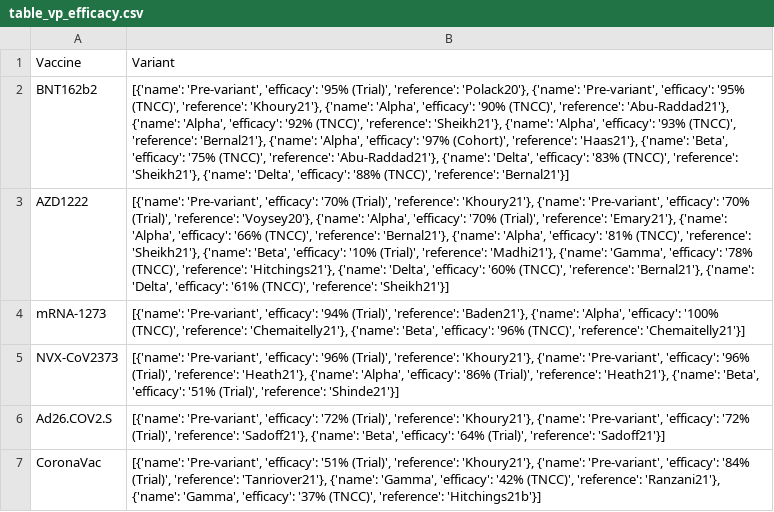
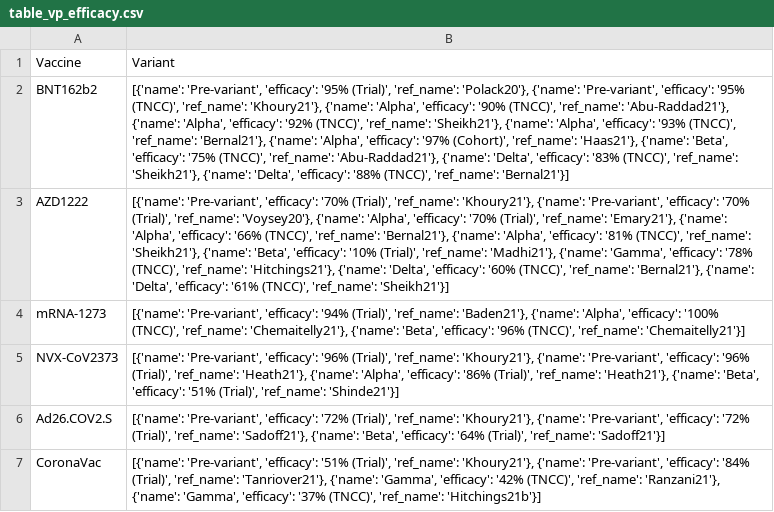
Before and after one commit to hivdb/covid-drdb-reports, a CSV file: report_tables/table_vp_efficacy.csv, drawn as a sheet; the diff names each change by its address in the sheet, - before the commit and + after, or states it on an @@ line.

```diff
--- a/report_tables/table_vp_efficacy.csv
+++ b/report_tables/table_vp_efficacy.csv
-B2: …'95% (Trial)', 'reference': 'Polack20'}, {'name': 'Pre-variant', 'efficacy': '95% (TNCC)', 'reference': 'Khoury21'}, {'name': 'Alpha', 'efficacy': '90% (TNCC)', 'reference': 'Abu-Raddad21'}, {'name': 'Alpha', 'efficacy': '92% (TNCC)', 'reference': 'Sheikh21'}, {'name': 'Alpha', 'efficacy': '93% (TNCC)', 'reference': 'Bernal21'}, {'name': 'Alpha', 'efficacy': '97% (Cohort)', 'reference': 'Haas21'}, {'name': 'Beta', 'efficacy': '75% (TNCC)', 'reference': 'Abu-Raddad21'}, {'name': 'Delta', 'efficacy': '83% (TNCC)', 'reference': 'Sheikh21'}, {'name': 'Delta', 'efficacy': '88% (TNCC)', 'reference': 'Bernal21'}]
+B2: …'95% (Trial)', 'ref_name': 'Polack20'}, {'name': 'Pre-variant', 'efficacy': '95% (TNCC)', 'ref_name': 'Khoury21'}, {'name': 'Alpha', 'efficacy': '90% (TNCC)', 'ref_name': 'Abu-Raddad21'}, {'name': 'Alpha', 'efficacy': '92% (TNCC)', 'ref_name': 'Sheikh21'}, {'name': 'Alpha', 'efficacy': '93% (TNCC)', 'ref_name': 'Bernal21'}, {'name': 'Alpha', 'efficacy': '97% (Cohort)', 'ref_name': 'Haas21'}, {'name': 'Beta', 'efficacy': '75% (TNCC)', 'ref_name': 'Abu-Raddad21'}, {'name': 'Delta', 'efficacy': '83% (TNCC)', 'ref_name': 'Sheikh21'}, {'name': 'Delta', 'efficacy': '88% (TNCC)', 'ref_name': 'Bernal21'}]
-B3: …'70% (Trial)', 'reference': 'Khoury21'}, {'name': 'Pre-variant', 'efficacy': '70% (Trial)', 'reference': 'Voysey20'}, {'name': 'Alpha', 'efficacy': '70% (Trial)', 'reference': 'Emary21'}, {'name': 'Alpha', 'efficacy': '66% (TNCC)', 'reference': 'Bernal21'}, {'name': 'Alpha', 'efficacy': '81% (TNCC)', 'reference': 'Sheikh21'}, {'name': 'Beta', 'efficacy': '10% (Trial)', 'reference': 'Madhi21'}, {'name': 'Gamma', 'efficacy': '78% (TNCC)', 'reference': 'Hitchings21'}, {'name': 'Delta', 'efficacy': '60% (TNCC)', 'reference': 'Bernal21'}, {'name': 'Delta', 'efficacy': '61% (TNCC)', 'reference': 'Sheikh21'}]
+B3: …'70% (Trial)', 'ref_name': 'Khoury21'}, {'name': 'Pre-variant', 'efficacy': '70% (Trial)', 'ref_name': 'Voysey20'}, {'name': 'Alpha', 'efficacy': '70% (Trial)', 'ref_name': 'Emary21'}, {'name': 'Alpha', 'efficacy': '66% (TNCC)', 'ref_name': 'Bernal21'}, {'name': 'Alpha', 'efficacy': '81% (TNCC)', 'ref_name': 'Sheikh21'}, {'name': 'Beta', 'efficacy': '10% (Trial)', 'ref_name': 'Madhi21'}, {'name': 'Gamma', 'efficacy': '78% (TNCC)', 'ref_name': 'Hitchings21'}, {'name': 'Delta', 'efficacy': '60% (TNCC)', 'ref_name': 'Bernal21'}, {'name': 'Delta', 'efficacy': '61% (TNCC)', 'ref_name': 'Sheikh21'}]
-B4: …'94% (Trial)', 'reference': 'Baden21'}, {'name': 'Alpha', 'efficacy': '100% (TNCC)', 'reference': 'Chemaitelly21'}, {'name': 'Beta', 'efficacy': '96% (TNCC)', 'reference': 'Chemaitelly21'}]
+B4: …'94% (Trial)', 'ref_name': 'Baden21'}, {'name': 'Alpha', 'efficacy': '100% (TNCC)', 'ref_name': 'Chemaitelly21'}, {'name': 'Beta', 'efficacy': '96% (TNCC)', 'ref_name': 'Chemaitelly21'}]
-B5: …'96% (Trial)', 'reference': 'Khoury21'}, {'name': 'Pre-variant', 'efficacy': '96% (Trial)', 'reference': 'Heath21'}, {'name': 'Alpha', 'efficacy': '86% (Trial)', 'reference': 'Heath21'}, {'name': 'Beta', 'efficacy': '51% (Trial)', 'reference': 'Shinde21'}]
+B5: …'96% (Trial)', 'ref_name': 'Khoury21'}, {'name': 'Pre-variant', 'efficacy': '96% (Trial)', 'ref_name': 'Heath21'}, {'name': 'Alpha', 'efficacy': '86% (Trial)', 'ref_name': 'Heath21'}, {'name': 'Beta', 'efficacy': '51% (Trial)', 'ref_name': 'Shinde21'}]
-B6: …'72% (Trial)', 'reference': 'Khoury21'}, {'name': 'Pre-variant', 'efficacy': '72% (Trial)', 'reference': 'Sadoff21'}, {'name': 'Beta', 'efficacy': '64% (Trial)', 'reference': 'Sadoff21'}]
+B6: …'72% (Trial)', 'ref_name': 'Khoury21'}, {'name': 'Pre-variant', 'efficacy': '72% (Trial)', 'ref_name': 'Sadoff21'}, {'name': 'Beta', 'efficacy': '64% (Trial)', 'ref_name': 'Sadoff21'}]
-B7: …'51% (Trial)', 'reference': 'Khoury21'}, {'name': 'Pre-variant', 'efficacy': '84% (Trial)', 'reference': 'Tanriover21'}, {'name': 'Gamma', 'efficacy': '42% (TNCC)', 'reference': 'Ranzani21'}, {'name': 'Gamma', 'efficacy': '37% (TNCC)', 'reference': 'Hitchings21b'}]
+B7: …'51% (Trial)', 'ref_name': 'Khoury21'}, {'name': 'Pre-variant', 'efficacy': '84% (Trial)', 'ref_name': 'Tanriover21'}, {'name': 'Gamma', 'efficacy': '42% (TNCC)', 'ref_name': 'Ranzani21'}, {'name': 'Gamma', 'efficacy': '37% (TNCC)', 'ref_name': 'Hitchings21b'}]
```
Also changed, not shown: report_tables/table_cp_summary.csv, report_tables/variant/summary_combo_cp.csv, 32 other files.
